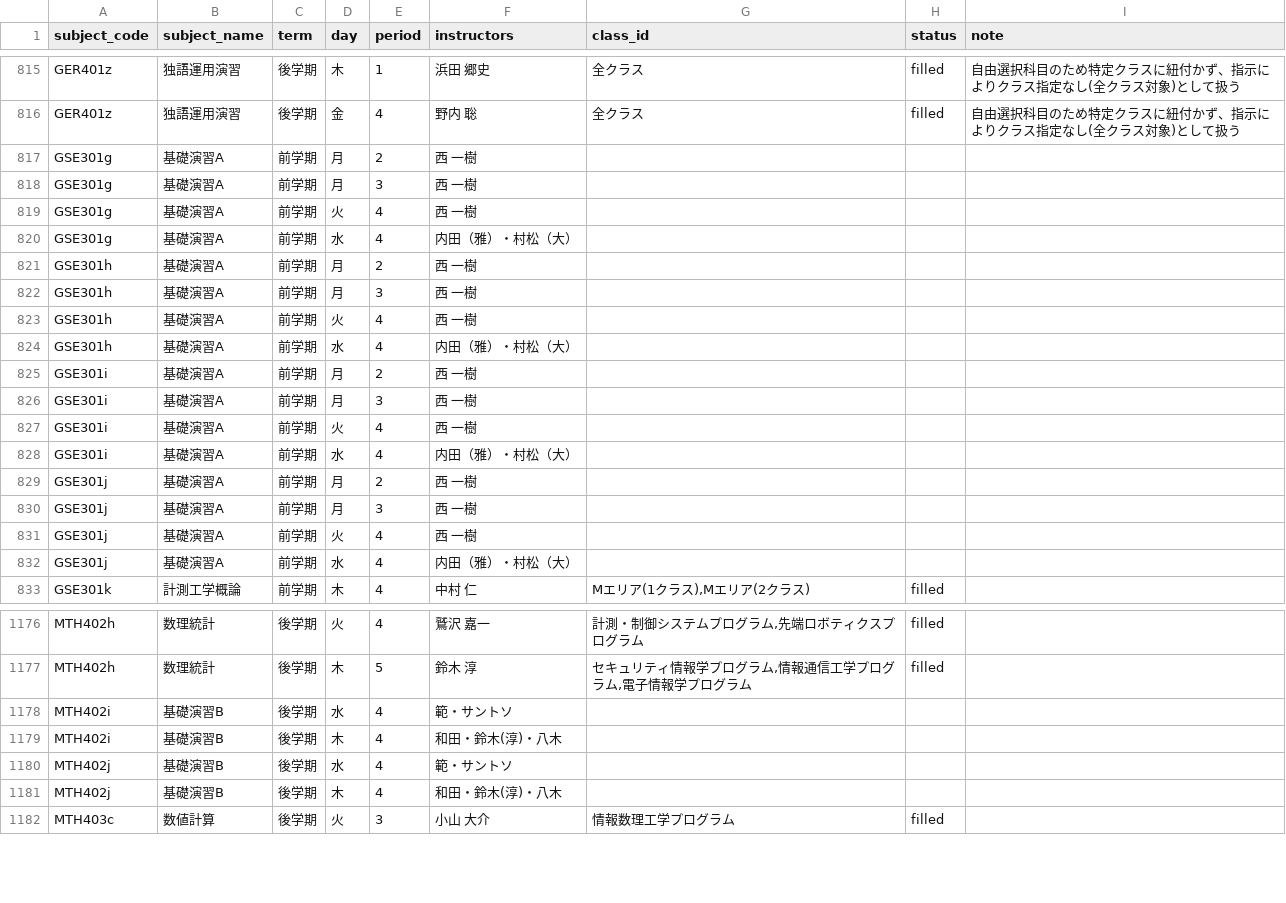
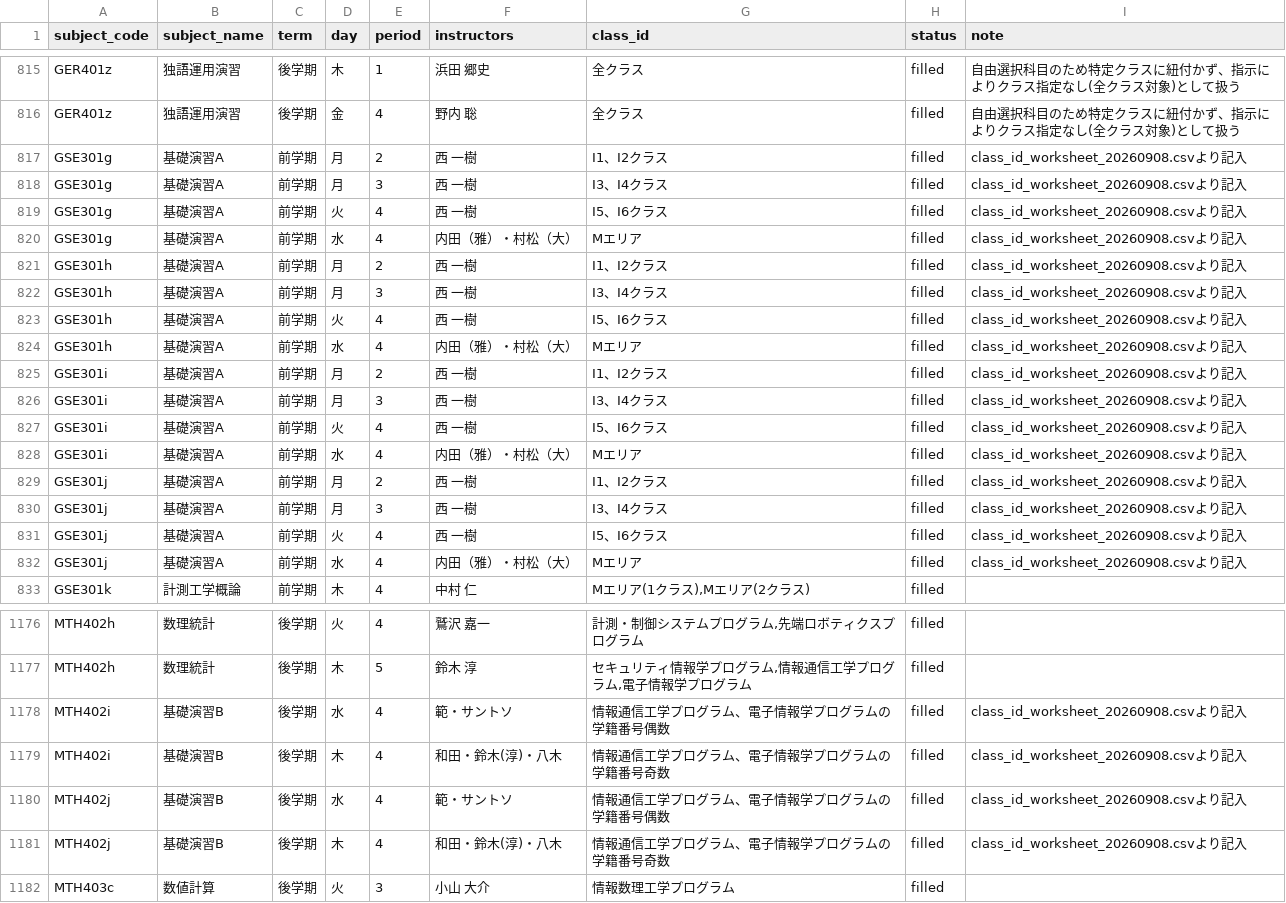
Before and after one commit to weedy-seadragon/uec-credit-route, a CSV file: data/timetable/class_assignment_filled.csv, drawn as a sheet; only a part is shown, gaps mark what is left out; the diff covers the shown part only.

```diff
--- a/data/timetable/class_assignment_filled.csv
+++ b/data/timetable/class_assignment_filled.csv
@@ -816,18 +816,18 @@ GER401z,独語運用演習,後学期,木,1,浜田　郷史,全クラス,filled,
 GER401z,独語運用演習,後学期,金,4,野内　聡,全クラス,filled,自由選択科目のため特定クラスに紐付かず、指示によりクラス指定なし(全クラス対象)として扱う
-GSE301g,基礎演習A,前学期,月,2,西　一樹,,,
-GSE301g,基礎演習A,前学期,月,3,西　一樹,,,
-GSE301g,基礎演習A,前学期,火,4,西　一樹,,,
-GSE301g,基礎演習A,前学期,水,4,内田（雅）・村松（大）,,,
-GSE301h,基礎演習A,前学期,月,2,西　一樹,,,
-GSE301h,基礎演習A,前学期,月,3,西　一樹,,,
-GSE301h,基礎演習A,前学期,火,4,西　一樹,,,
-GSE301h,基礎演習A,前学期,水,4,内田（雅）・村松（大）,,,
-GSE301i,基礎演習A,前学期,月,2,西　一樹,,,
-GSE301i,基礎演習A,前学期,月,3,西　一樹,,,
-GSE301i,基礎演習A,前学期,火,4,西　一樹,,,
-GSE301i,基礎演習A,前学期,水,4,内田（雅）・村松（大）,,,
-GSE301j,基礎演習A,前学期,月,2,西　一樹,,,
-GSE301j,基礎演習A,前学期,月,3,西　一樹,,,
-GSE301j,基礎演習A,前学期,火,4,西　一樹,,,
-GSE301j,基礎演習A,前学期,水,4,内田（雅）・村松（大）,,,
+GSE301g,基礎演習A,前学期,月,2,西　一樹,I1、I2クラス,filled,class_id_worksheet_20260908.csvより記入
+GSE301g,基礎演習A,前学期,月,3,西　一樹,I3、I4クラス,filled,class_id_worksheet_20260908.csvより記入
+GSE301g,基礎演習A,前学期,火,4,西　一樹,I5、I6クラス,filled,class_id_worksheet_20260908.csvより記入
+GSE301g,基礎演習A,前学期,水,4,内田（雅）・村松（大）,Mエリア,filled,class_id_worksheet_20260908.csvより記入
+GSE301h,基礎演習A,前学期,月,2,西　一樹,I1、I2クラス,filled,class_id_worksheet_20260908.csvより記入
+GSE301h,基礎演習A,前学期,月,3,西　一樹,I3、I4クラス,filled,class_id_worksheet_20260908.csvより記入
+GSE301h,基礎演習A,前学期,火,4,西　一樹,I5、I6クラス,filled,class_id_worksheet_20260908.csvより記入
+GSE301h,基礎演習A,前学期,水,4,内田（雅）・村松（大）,Mエリア,filled,class_id_worksheet_20260908.csvより記入
+GSE301i,基礎演習A,前学期,月,2,西　一樹,I1、I2クラス,filled,class_id_worksheet_20260908.csvより記入
+GSE301i,基礎演習A,前学期,月,3,西　一樹,I3、I4クラス,filled,class_id_worksheet_20260908.csvより記入
+GSE301i,基礎演習A,前学期,火,4,西　一樹,I5、I6クラス,filled,class_id_worksheet_20260908.csvより記入
+GSE301i,基礎演習A,前学期,水,4,内田（雅）・村松（大）,Mエリア,filled,class_id_worksheet_20260908.csvより記入
+GSE301j,基礎演習A,前学期,月,2,西　一樹,I1、I2クラス,filled,class_id_worksheet_20260908.csvより記入
+GSE301j,基礎演習A,前学期,月,3,西　一樹,I3、I4クラス,filled,class_id_worksheet_20260908.csvより記入
+GSE301j,基礎演習A,前学期,火,4,西　一樹,I5、I6クラス,filled,class_id_worksheet_20260908.csvより記入
+GSE301j,基礎演習A,前学期,水,4,内田（雅）・村松（大）,Mエリア,filled,class_id_worksheet_20260908.csvより記入
 GSE301k,計測工学概論,前学期,木,4,中村　仁,"Mエリア(1クラス),Mエリア(2クラス)",filled,
@@ -1177,6 +1177,6 @@ MTH402h,数理統計,後学期,火,4,鷲沢　嘉一,"計測・制御システ
 MTH402h,数理統計,後学期,木,5,鈴木　淳,"セキュリティ情報学プログラム,情報通信工学プログラム,電子情報学プログラム",filled,
-MTH402i,基礎演習B,後学期,水,4,範・サントソ,,,
-MTH402i,基礎演習B,後学期,木,4,和田・鈴木(淳)・八木,,,
-MTH402j,基礎演習B,後学期,水,4,範・サントソ,,,
-MTH402j,基礎演習B,後学期,木,4,和田・鈴木(淳)・八木,,,
+MTH402i,基礎演習B,後学期,水,4,範・サントソ,情報通信工学プログラム、電子情報学プログラムの学籍番号偶数,filled,class_id_worksheet_20260908.csvより記入
+MTH402i,基礎演習B,後学期,木,4,和田・鈴木(淳)・八木,情報通信工学プログラム、電子情報学プログラムの学籍番号奇数,filled,class_id_worksheet_20260908.csvより記入
+MTH402j,基礎演習B,後学期,水,4,範・サントソ,情報通信工学プログラム、電子情報学プログラムの学籍番号偶数,filled,class_id_worksheet_20260908.csvより記入
+MTH402j,基礎演習B,後学期,木,4,和田・鈴木(淳)・八木,情報通信工学プログラム、電子情報学プログラムの学籍番号奇数,filled,class_id_worksheet_20260908.csvより記入
 MTH403c,数値計算,後学期,火,3,小山　大介,情報数理工学プログラム,filled,
```
Also changed, not shown: 6 edited cells elsewhere in this file, 1 other file.
